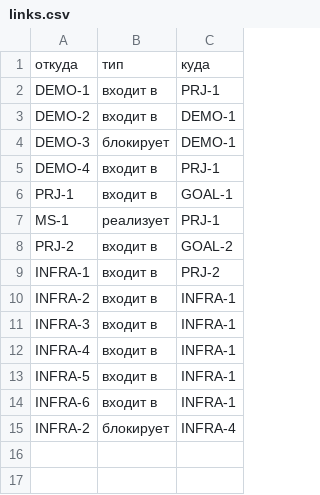
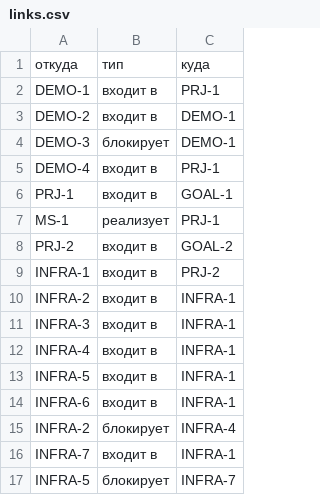
Before and after one commit to Dgreat21/literate-octo-ai, a CSV file: mastery/tracker/links.csv, drawn as a sheet; the diff names each change by its address in the sheet, - before the commit and + after, or states it on an @@ line.

```diff
--- a/mastery/tracker/links.csv
+++ b/mastery/tracker/links.csv
+row 16: INFRA-7 | входит в | INFRA-1
+row 17: INFRA-5 | блокирует | INFRA-7
```
Also changed, not shown: mastery/tracker/tasks.csv, 6 other files.
